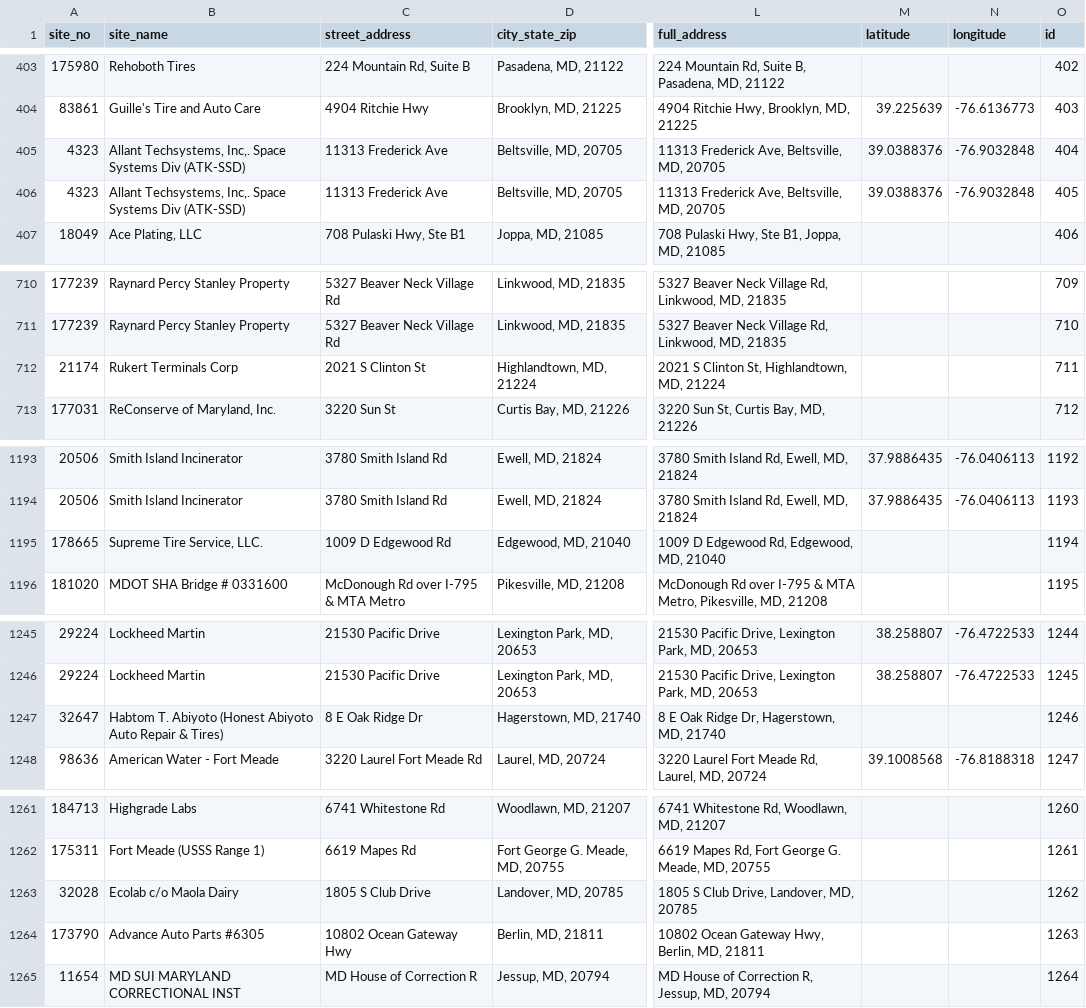
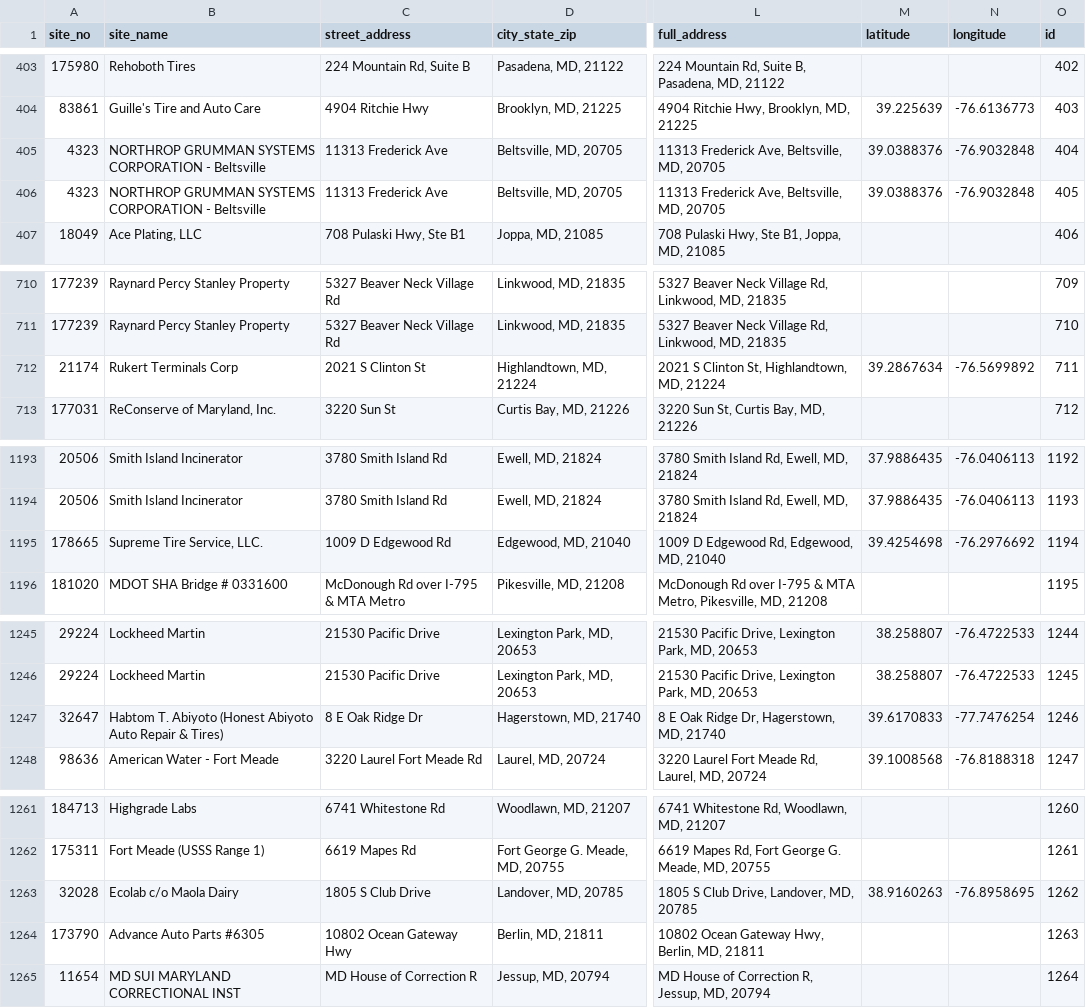
Before and after one commit to amahaja25/solid-waste, a CSV file: static/solid_waste_violations.csv, drawn as a sheet; only a part is shown, gaps mark what is left out; the diff names each change by its address in the sheet, - before the commit and + after, or states it on an @@ line.

```diff
--- a/static/solid_waste_violations.csv
+++ b/static/solid_waste_violations.csv
-B405:B406 (site_name): Allant Techsystems, Inc,. Space Systems Div (ATK-SSD)
+B405:B406 (site_name): NORTHROP GRUMMAN SYSTEMS CORPORATION - Beltsville
-M712 (latitude): (empty)
+M712 (latitude): 39.2867634
-N712 (longitude): (empty)
+N712 (longitude): -76.5699892
-M1195 (latitude): (empty)
+M1195 (latitude): 39.4254698
-N1195 (longitude): (empty)
+N1195 (longitude): -76.2976692
-M1247 (latitude): (empty)
+M1247 (latitude): 39.6170833
-N1247 (longitude): (empty)
+N1247 (longitude): -77.7476254
-M1263 (latitude): (empty)
+M1263 (latitude): 38.9160263
-N1263 (longitude): (empty)
+N1263 (longitude): -76.8958695
```
